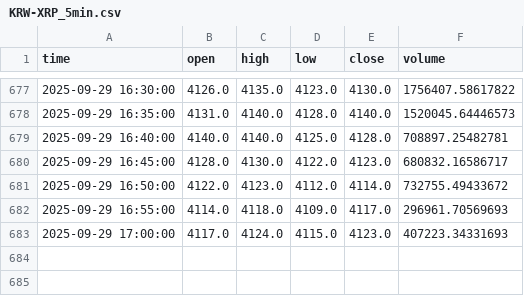
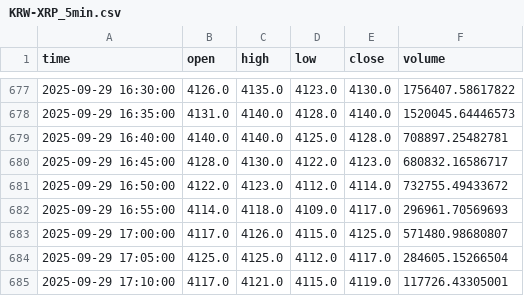
Before and after one commit to ChaeHTEON/upbit-rsi-monitor, a CSV file: KRW-XRP_5min.csv, drawn as a sheet; only a part is shown, gaps mark what is left out.

Commit message:
Update supply_levels.csv from Streamlit

```diff
--- a/KRW-XRP_5min.csv
+++ b/KRW-XRP_5min.csv
@@ -682,2 +682,4 @@ time,open,high,low,close,volume
 2025-09-29 16:55:00,4114.0,4118.0,4109.0,4117.0,296961.70569693
-2025-09-29 17:00:00,4117.0,4124.0,4115.0,4123.0,407223.34331693
+2025-09-29 17:00:00,4117.0,4126.0,4115.0,4125.0,571480.98680807
+2025-09-29 17:05:00,4125.0,4125.0,4112.0,4117.0,284605.15266504
+2025-09-29 17:10:00,4117.0,4121.0,4115.0,4119.0,117726.43305001
```
